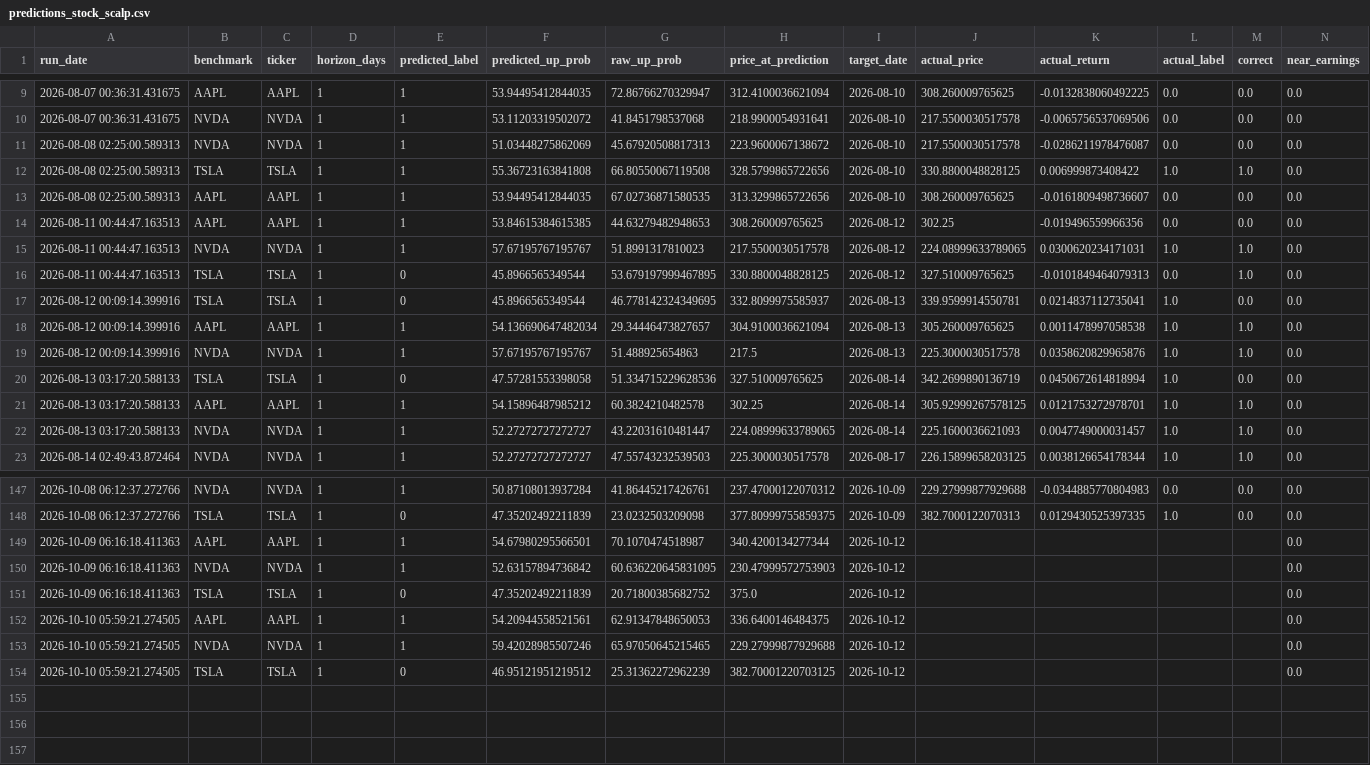
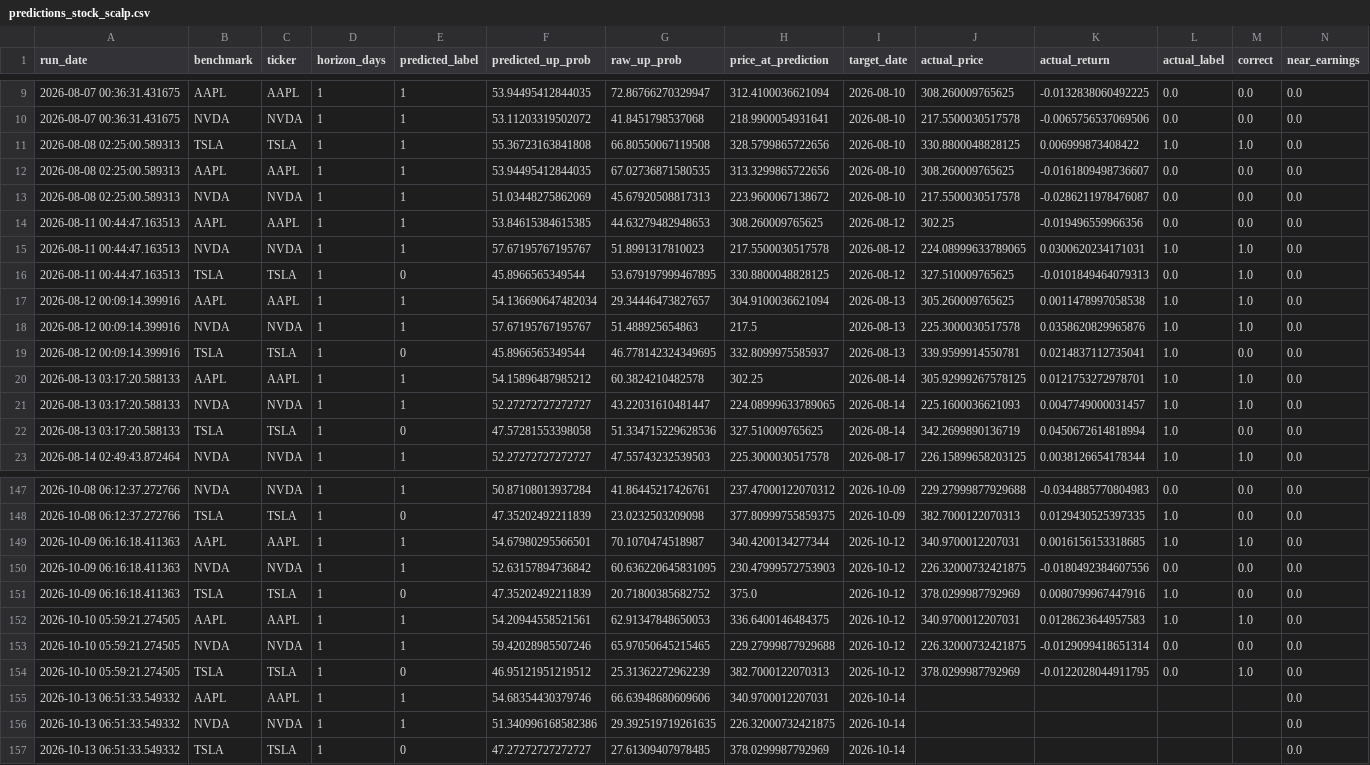
Before and after one commit to Battery2X/battery-predictor, a CSV file: logs/predictions_stock_scalp.csv, drawn as a sheet; only a part is shown, gaps mark what is left out; the diff covers the shown part only.

```diff
--- a/logs/predictions_stock_scalp.csv
+++ b/logs/predictions_stock_scalp.csv
@@ -10,5 +10,5 @@ run_date,benchmark,ticker,horizon_days,predicted_label,predicted_up_prob,raw_up_
 2026-08-07 00:36:31.431675,NVDA,NVDA,1,1,53.11203319502072,41.8451798537068,218.9900054931641,2026-08-10,217.5500030517578,-0.0065756537069506,0.0,0.0,0.0
-2026-08-08 02:25:00.589313,NVDA,NVDA,1,1,51.03448275862069,45.67920508817313,223.9600067138672,2026-08-10,217.5500030517578,-0.0286211978476087,0.0,0.0,0.0
 2026-08-08 02:25:00.589313,TSLA,TSLA,1,1,55.36723163841808,66.80550067119508,328.5799865722656,2026-08-10,330.8800048828125,0.006999873408422,1.0,1.0,0.0
 2026-08-08 02:25:00.589313,AAPL,AAPL,1,1,53.94495412844035,67.02736871580535,313.3299865722656,2026-08-10,308.260009765625,-0.0161809498736607,0.0,0.0,0.0
+2026-08-08 02:25:00.589313,NVDA,NVDA,1,1,51.03448275862069,45.67920508817313,223.9600067138672,2026-08-10,217.5500030517578,-0.0286211978476087,0.0,0.0,0.0
 2026-08-11 00:44:47.163513,AAPL,AAPL,1,1,53.84615384615385,44.63279482948653,308.260009765625,2026-08-12,302.25,-0.019496559966356,0.0,0.0,0.0
@@ -16,8 +16,8 @@ run_date,benchmark,ticker,horizon_days,predicted_label,predicted_up_prob,raw_up_
 2026-08-11 00:44:47.163513,TSLA,TSLA,1,0,45.8966565349544,53.679197999467895,330.8800048828125,2026-08-12,327.510009765625,-0.0101849464079313,0.0,1.0,0.0
-2026-08-12 00:09:14.399916,TSLA,TSLA,1,0,45.8966565349544,46.778142324349695,332.8099975585937,2026-08-13,339.9599914550781,0.0214837112735041,1.0,0.0,0.0
 2026-08-12 00:09:14.399916,AAPL,AAPL,1,1,54.136690647482034,29.34446473827657,304.9100036621094,2026-08-13,305.260009765625,0.0011478997058538,1.0,1.0,0.0
 2026-08-12 00:09:14.399916,NVDA,NVDA,1,1,57.67195767195767,51.488925654863,217.5,2026-08-13,225.3000030517578,0.0358620829965876,1.0,1.0,0.0
-2026-08-13 03:17:20.588133,TSLA,TSLA,1,0,47.57281553398058,51.334715229628536,327.510009765625,2026-08-14,342.2699890136719,0.0450672614818994,1.0,0.0,0.0
+2026-08-12 00:09:14.399916,TSLA,TSLA,1,0,45.8966565349544,46.778142324349695,332.8099975585937,2026-08-13,339.9599914550781,0.0214837112735041,1.0,0.0,0.0
 2026-08-13 03:17:20.588133,AAPL,AAPL,1,1,54.15896487985212,60.3824210482578,302.25,2026-08-14,305.92999267578125,0.0121753272978701,1.0,1.0,0.0
 2026-08-13 03:17:20.588133,NVDA,NVDA,1,1,52.27272727272727,43.22031610481447,224.08999633789065,2026-08-14,225.1600036621093,0.0047749000031457,1.0,1.0,0.0
+2026-08-13 03:17:20.588133,TSLA,TSLA,1,0,47.57281553398058,51.334715229628536,327.510009765625,2026-08-14,342.2699890136719,0.0450672614818994,1.0,0.0,0.0
 2026-08-14 02:49:43.872464,NVDA,NVDA,1,1,52.27272727272727,47.55743232539503,225.3000030517578,2026-08-17,226.15899658203125,0.0038126654178344,1.0,1.0,0.0
@@ -148,7 +148,10 @@ run_date,benchmark,ticker,horizon_days,predicted_label,predicted_up_prob,raw_up_
 2026-10-08 06:12:37.272766,TSLA,TSLA,1,0,47.35202492211839,23.0232503209098,377.80999755859375,2026-10-09,382.7000122070313,0.0129430525397335,1.0,0.0,0.0
-2026-10-09 06:16:18.411363,AAPL,AAPL,1,1,54.67980295566501,70.1070474518987,340.4200134277344,2026-10-12,,,,,0.0
-2026-10-09 06:16:18.411363,NVDA,NVDA,1,1,52.63157894736842,60.636220645831095,230.47999572753903,2026-10-12,,,,,0.0
-2026-10-09 06:16:18.411363,TSLA,TSLA,1,0,47.35202492211839,20.71800385682752,375.0,2026-10-12,,,,,0.0
-2026-10-10 05:59:21.274505,AAPL,AAPL,1,1,54.20944558521561,62.91347848650053,336.6400146484375,2026-10-12,,,,,0.0
-2026-10-10 05:59:21.274505,NVDA,NVDA,1,1,59.42028985507246,65.97050645215465,229.27999877929688,2026-10-12,,,,,0.0
-2026-10-10 05:59:21.274505,TSLA,TSLA,1,0,46.95121951219512,25.31362272962239,382.70001220703125,2026-10-12,,,,,0.0
+2026-10-09 06:16:18.411363,AAPL,AAPL,1,1,54.67980295566501,70.1070474518987,340.4200134277344,2026-10-12,340.9700012207031,0.0016156153318685,1.0,1.0,0.0
+2026-10-09 06:16:18.411363,NVDA,NVDA,1,1,52.63157894736842,60.636220645831095,230.47999572753903,2026-10-12,226.32000732421875,-0.0180492384607556,0.0,0.0,0.0
+2026-10-09 06:16:18.411363,TSLA,TSLA,1,0,47.35202492211839,20.71800385682752,375.0,2026-10-12,378.0299987792969,0.0080799967447916,1.0,0.0,0.0
+2026-10-10 05:59:21.274505,AAPL,AAPL,1,1,54.20944558521561,62.91347848650053,336.6400146484375,2026-10-12,340.9700012207031,0.0128623644957583,1.0,1.0,0.0
+2026-10-10 05:59:21.274505,NVDA,NVDA,1,1,59.42028985507246,65.97050645215465,229.27999877929688,2026-10-12,226.32000732421875,-0.0129099418651314,0.0,0.0,0.0
+2026-10-10 05:59:21.274505,TSLA,TSLA,1,0,46.95121951219512,25.31362272962239,382.7000122070313,2026-10-12,378.0299987792969,-0.0122028044911795,0.0,1.0,0.0
+2026-10-13 06:51:33.549332,AAPL,AAPL,1,1,54.68354430379746,66.63948680609606,340.9700012207031,2026-10-14,,,,,0.0
+2026-10-13 06:51:33.549332,NVDA,NVDA,1,1,51.340996168582386,29.392519719261635,226.32000732421875,2026-10-14,,,,,0.0
+2026-10-13 06:51:33.549332,TSLA,TSLA,1,0,47.27272727272727,27.61309407978485,378.0299987792969,2026-10-14,,,,,0.0
```
Also changed, not shown: 8 moved rows elsewhere in this file, logs/predictions_position.csv, logs/predictions_scalp.csv, 3 other files.
